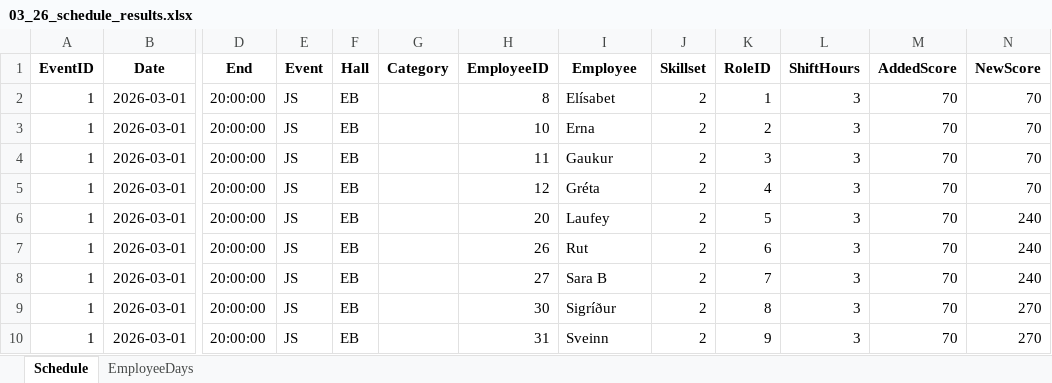
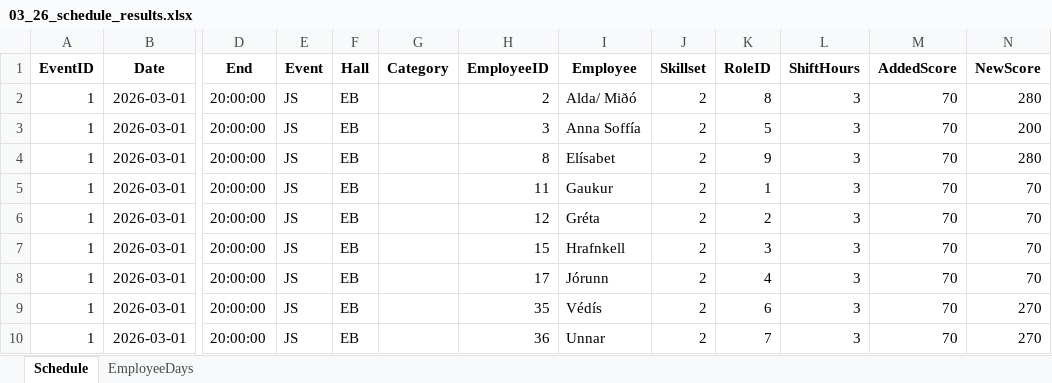
Before and after one commit to siljag23/Verkfraedi_X, an Excel workbook: Data/03_26_schedule_results.xlsx, sheet Schedule, drawn as a sheet; only a part is shown, gaps mark what is left out; values as stored, in another font and other column widths than the file's, no borders; the diff covers the shown part only; the diff names each change by its address in the sheet, - before the commit and + after, or states it on an @@ line.

```diff
--- a/Data/03_26_schedule_results.xlsx (sheet Schedule)
+++ b/Data/03_26_schedule_results.xlsx (sheet Schedule)
-H2 (EmployeeID): 8
+H2 (EmployeeID): 2
-I2 (Employee): Elísabet
+I2 (Employee): Alda/ Miðó
-K2 (RoleID): 1
+K2 (RoleID): 8
-N2 (NewScore): 70
+N2 (NewScore): 280
-H3 (EmployeeID): 10
+H3 (EmployeeID): 3
-I3 (Employee): Erna
+I3 (Employee): Anna Soffía
-K3 (RoleID): 2
+K3 (RoleID): 5
-N3 (NewScore): 70
+N3 (NewScore): 200
-H4 (EmployeeID): 11
+H4 (EmployeeID): 8
-I4 (Employee): Gaukur
+I4 (Employee): Elísabet
-K4 (RoleID): 3
+K4 (RoleID): 9
-N4 (NewScore): 70
+N4 (NewScore): 280
-H5 (EmployeeID): 12
+H5 (EmployeeID): 11
-I5 (Employee): Gréta
+I5 (Employee): Gaukur
-K5 (RoleID): 4
+K5 (RoleID): 1
-H6 (EmployeeID): 20
+H6 (EmployeeID): 12
-I6 (Employee): Laufey
+I6 (Employee): Gréta
-K6 (RoleID): 5
+K6 (RoleID): 2
-N6:N8 (NewScore): 240
+N6:N8 (NewScore): 70
-H7 (EmployeeID): 26
+H7 (EmployeeID): 15
-I7 (Employee): Rut
+I7 (Employee): Hrafnkell
-K7 (RoleID): 6
+K7 (RoleID): 3
-H8 (EmployeeID): 27
+H8 (EmployeeID): 17
-I8 (Employee): Sara B
+I8 (Employee): Jórunn
-K8 (RoleID): 7
+K8 (RoleID): 4
-H9 (EmployeeID): 30
+H9 (EmployeeID): 35
-I9 (Employee): Sigríður
+I9 (Employee): Védís
-K9 (RoleID): 8
+K9 (RoleID): 6
-H10 (EmployeeID): 31
+H10 (EmployeeID): 36
-I10 (Employee): Sveinn
+I10 (Employee): Unnar
-K10 (RoleID): 9
+K10 (RoleID): 7
```
Also changed, not shown: 9 added rows, 9 removed rows and 504 edited cells elsewhere in this sheet, sheet EmployeeDays, Data/04_26_schedule_results.xlsx, 4 other files.
